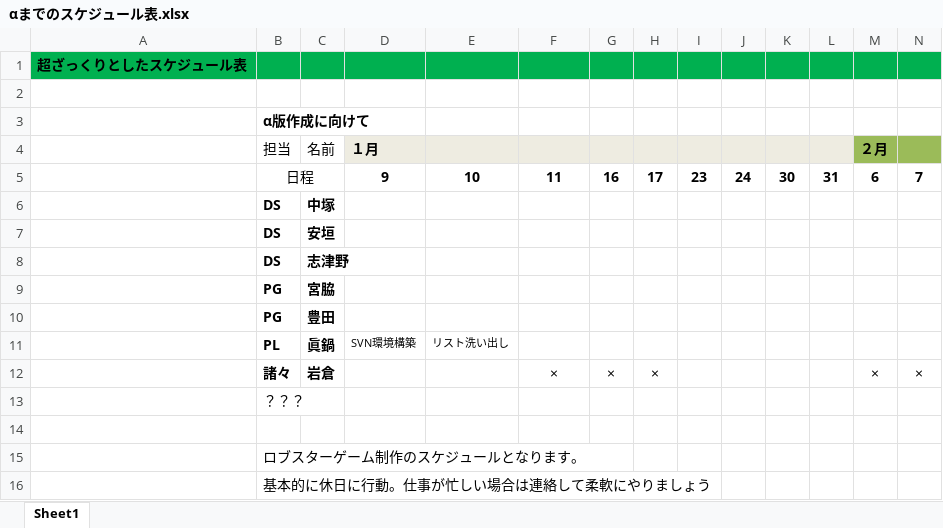
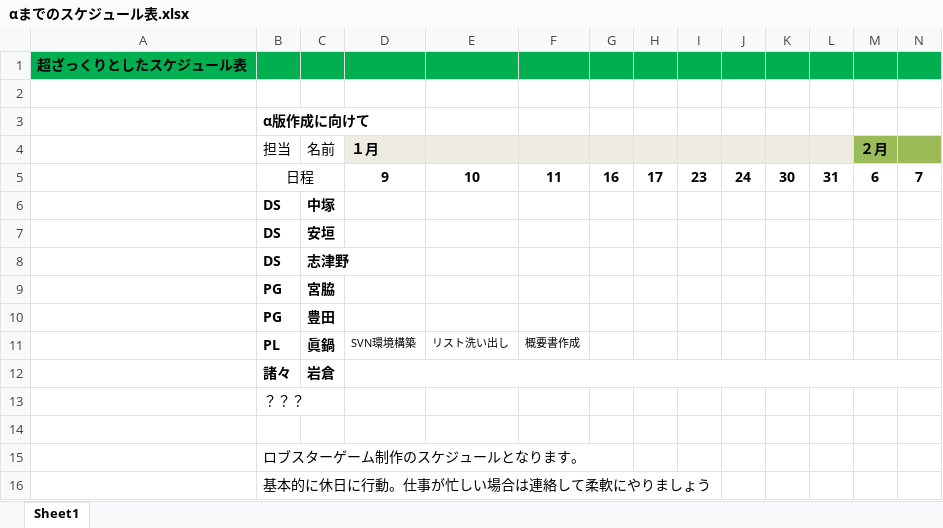
Before and after one commit to iwakuralobster/games, an Excel workbook: 資料/αまでのスケジュール表.xlsx, sheet Sheet1, drawn as a sheet; only a part is shown; values as stored, in another font and other column widths than the file's, no borders; removed rows and columns are numbered as before the commit, all else as after; rows hold the shown columns only; the diff names each change by its address in the sheet, - before the commit and + after, or states it on an @@ line.

```diff
--- a/資料/αまでのスケジュール表.xlsx (sheet Sheet1)
+++ b/資料/αまでのスケジュール表.xlsx (sheet Sheet1)
-F11: (empty)
+F11: 概要書作成
-row 12:  | 諸々 | 岩倉 |  |  | × | × | × |  |  |  |  | × | ×
+row 12:  | 諸々 | 岩倉
```
Also changed, not shown: 2 other files.
